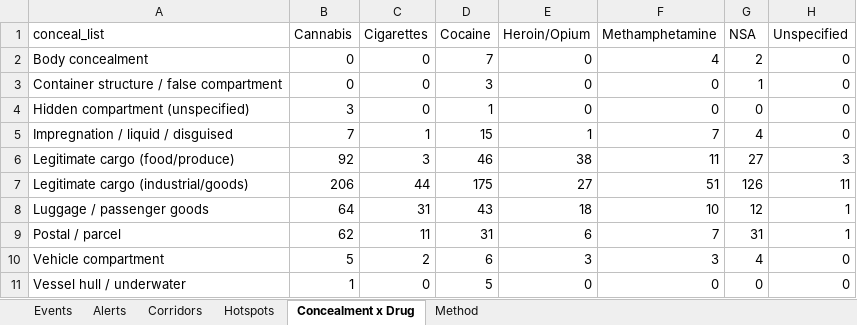
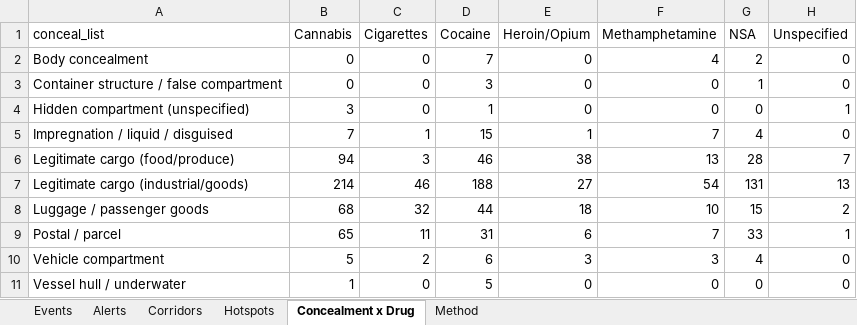
Before and after one commit to glretief-ux/Seizure-watch-, an Excel workbook: docs/seizure_watch.xlsx, sheet Concealment x Drug, drawn as a sheet; values as stored, in another font and other column widths than the file's, no borders; the diff names each change by its address in the sheet, - before the commit and + after, or states it on an @@ line.

```diff
--- a/docs/seizure_watch.xlsx (sheet Concealment x Drug)
+++ b/docs/seizure_watch.xlsx (sheet Concealment x Drug)
-H4 (Unspecified): 0
+H4 (Unspecified): 1
-B6 (Cannabis): 92
+B6 (Cannabis): 94
-F6 (Methamphetamine): 11
+F6 (Methamphetamine): 13
-G6 (NSA): 27
+G6 (NSA): 28
-H6 (Unspecified): 3
+H6 (Unspecified): 7
-B7 (Cannabis): 206
+B7 (Cannabis): 214
-C7 (Cigarettes): 44
+C7 (Cigarettes): 46
-D7 (Cocaine): 175
+D7 (Cocaine): 188
-F7 (Methamphetamine): 51
+F7 (Methamphetamine): 54
-G7 (NSA): 126
+G7 (NSA): 131
-H7 (Unspecified): 11
+H7 (Unspecified): 13
-B8 (Cannabis): 64
+B8 (Cannabis): 68
-C8 (Cigarettes): 31
+C8 (Cigarettes): 32
-D8 (Cocaine): 43
+D8 (Cocaine): 44
-G8 (NSA): 12
+G8 (NSA): 15
-H8 (Unspecified): 1
+H8 (Unspecified): 2
-B9 (Cannabis): 62
+B9 (Cannabis): 65
-G9 (NSA): 31
+G9 (NSA): 33
```
Also changed, not shown: sheet Events, sheet Hotspots, sheet Corridors, sheet Alerts, 5 other files.
